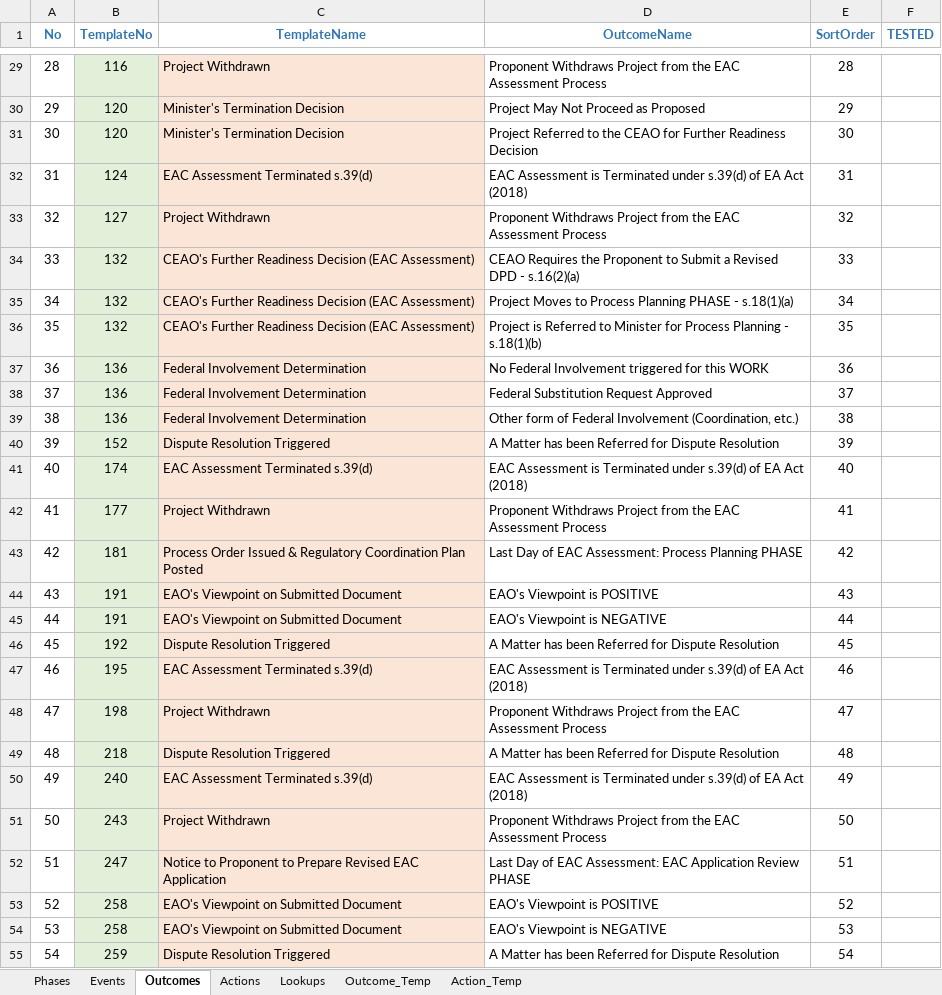
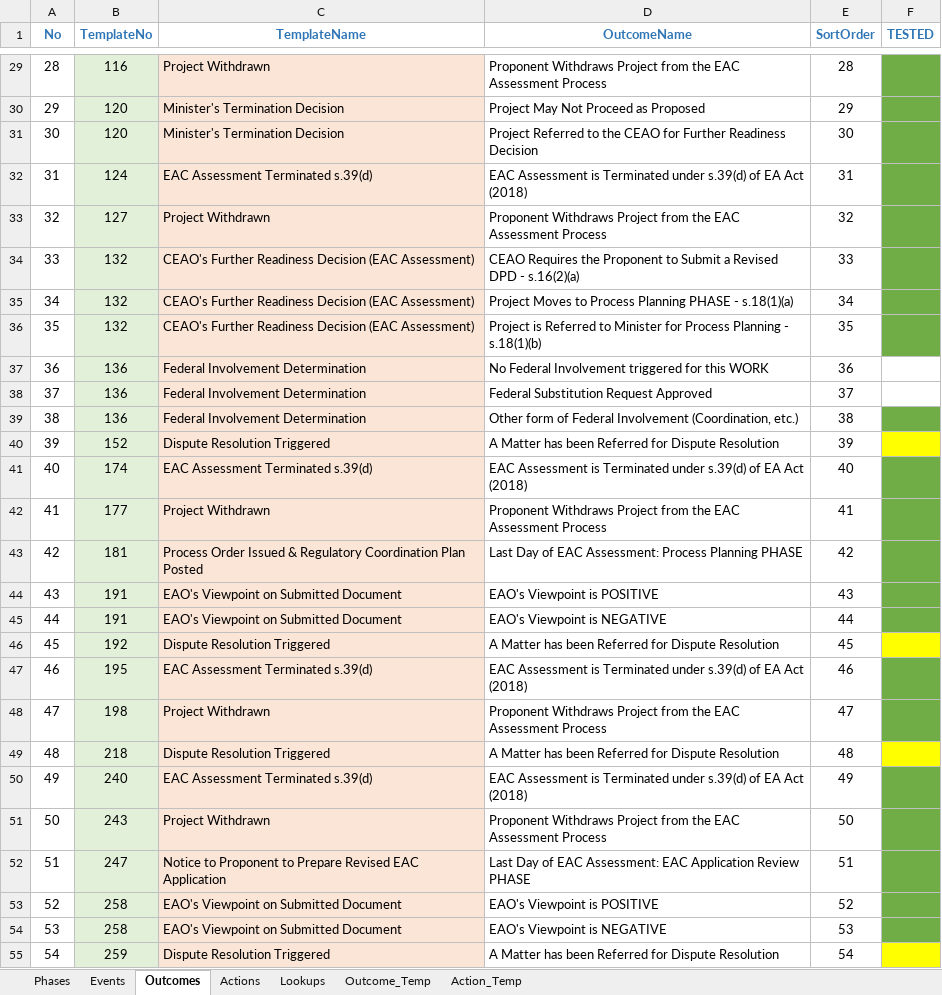
Before and after one commit to bcgov/EPIC.track, an Excel workbook: epictrack-api/src/api/templates/event_templates/assessment/002_EAC_Assessment.xlsx, sheet Outcomes, drawn as a sheet; only a part is shown, gaps mark what is left out; values as stored, in another font and other column widths than the file's, no borders; the diff covers the shown part only; the diff names each change by its address in the sheet, - before the commit and + after, or states it on an @@ line.

```diff
--- a/epictrack-api/src/api/templates/event_templates/assessment/002_EAC_Assessment.xlsx (sheet Outcomes)
+++ b/epictrack-api/src/api/templates/event_templates/assessment/002_EAC_Assessment.xlsx (sheet Outcomes)
-F29:F36 fill: none
+F29:F36 fill: #70AD47
-F39 fill: none
+F39 fill: #70AD47
-F40 fill: none
+F40 fill: #FFFF00
-F41:F45 fill: none
+F41:F45 fill: #70AD47
-F46 fill: none
+F46 fill: #FFFF00
-F47:F48 fill: none
+F47:F48 fill: #70AD47
-F49 fill: none
+F49 fill: #FFFF00
-F50:F54 fill: none
+F50:F54 fill: #70AD47
-F55 fill: none
+F55 fill: #FFFF00
```
Also changed, not shown: cell formats elsewhere in this sheet, sheet Events, 2 other files.
